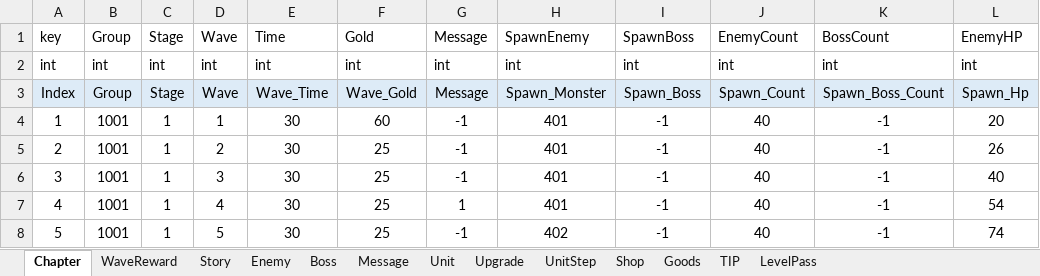
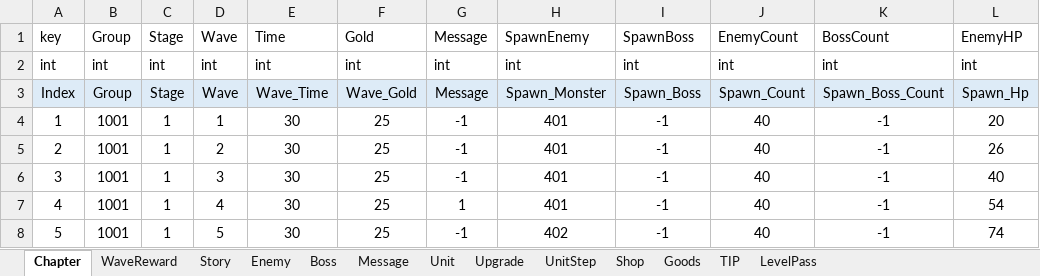
Before and after one commit to STlCA/OIlNamProject, an Excel workbook: RawData/excel_files/DataTable.xlsx, sheet Chapter, drawn as a sheet; only a part is shown; values as stored, in another font and other column widths than the file's, no borders; the diff names each change by its address in the sheet, - before the commit and + after, or states it on an @@ line.

```diff
--- a/RawData/excel_files/DataTable.xlsx (sheet Chapter)
+++ b/RawData/excel_files/DataTable.xlsx (sheet Chapter)
-F4 (Gold): 60
+F4 (Gold): 25
```
Also changed, not shown: 3 other files.
